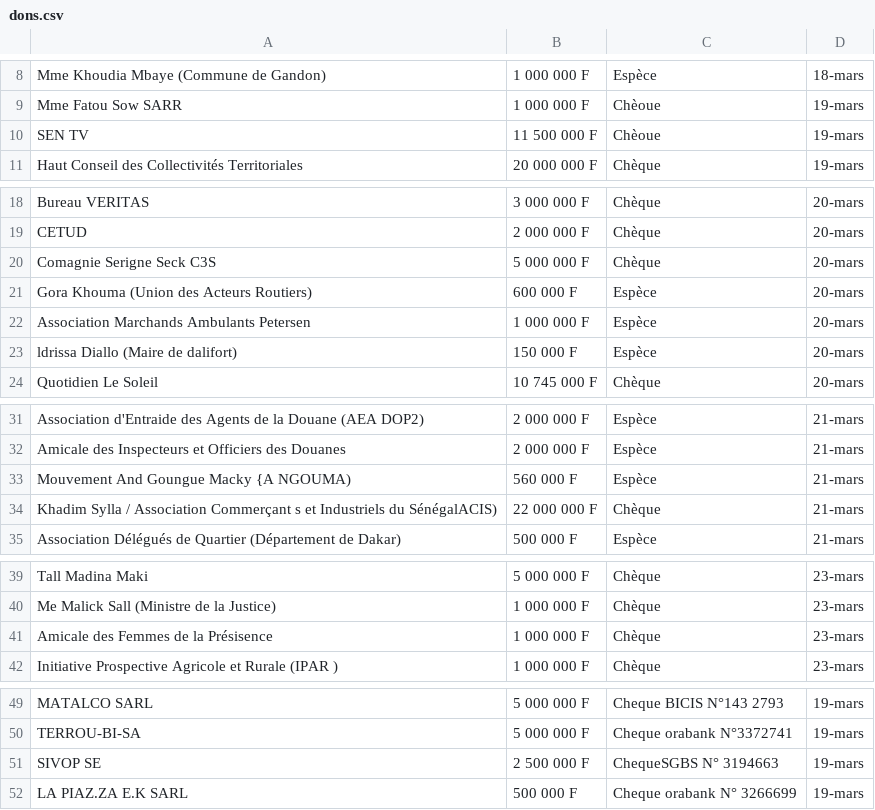
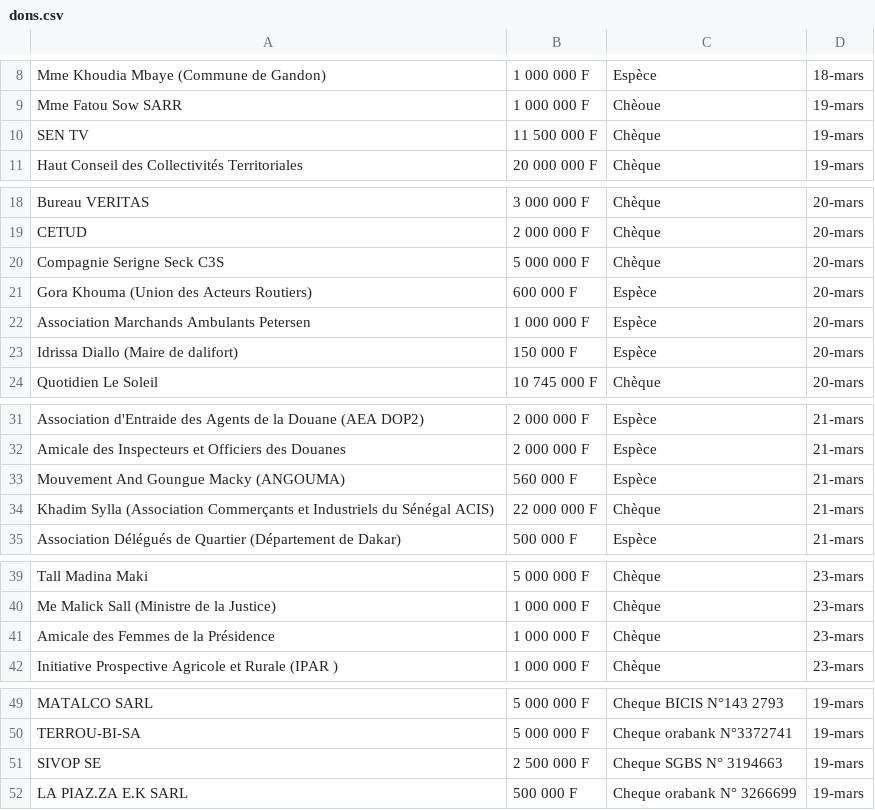
Before and after one commit to senegalouvert/COVID-19, a CSV file: data/dons.csv, drawn as a sheet; only a part is shown, gaps mark what is left out; the diff covers the shown part only.

Commit message:
Update dons.csv

```diff
--- a/data/dons.csv
+++ b/data/dons.csv
@@ -9,3 +9,3 @@ Mme Khoudia Mbaye (Commune de Gandon),1 000 000 F,Espèce,18-mars
 Mme Fatou Sow SARR,1 000 000 F,Chèoue,19-mars
-SEN TV,11 500 000 F,Chèoue,19-mars
+SEN TV,11 500 000 F,Chèque,19-mars
 Haut Conseil des Collectivités Territoriales,20 000 000 F,Chèque,19-mars
@@ -19,6 +19,6 @@ Bureau VERITAS,3 000 000 F,Chèque,20-mars
 CETUD,2 000 000 F,Chèque,20-mars
-Comagnie Serigne Seck C3S,5 000 000 F,Chèque,20-mars
+Compagnie Serigne Seck C3S,5 000 000 F,Chèque,20-mars
 Gora Khouma (Union des Acteurs Routiers),600 000 F,Espèce,20-mars
 Association Marchands Ambulants Petersen,1 000 000 F,Espèce,20-mars
-ldrissa Diallo (Maire de dalifort),150 000 F,Espèce,20-mars
+Idrissa Diallo (Maire de dalifort),150 000 F,Espèce,20-mars
 Quotidien Le Soleil,10 745 000 F,Chèque,20-mars
@@ -32,4 +32,4 @@ Association d'Entraide des Agents de la Douane (AEA DOP2),2 000 000 F,Espèce,
 Amicale des Inspecteurs et Officiers des Douanes,2 000 000 F,Espèce,21-mars
-Mouvement And Goungue Macky {A NGOUMA),560 000 F,Espèce,21-mars
-Khadim Sylla / Association Commerçant s et Industriels du SénégalACIS),22 000 000 F,Chèque,21-mars
+Mouvement And Goungue Macky (ANGOUMA),560 000 F,Espèce,21-mars
+Khadim Sylla (Association Commerçants et Industriels du Sénégal ACIS),22 000 000 F,Chèque,21-mars
 Association Délégués de Quartier (Département de Dakar),500 000 F,Espèce,21-mars
@@ -40,3 +40,3 @@ Tall Madina Maki,5 000 000 F,Chèque,23-mars
 Me Malick Sall (Ministre de la Justice),1 000 000 F,Chèque,23-mars
-Amicale des Femmes de la Présisence,1 000 000 F,Chèque,23-mars
+Amicale des Femmes de la Présidence,1 000 000 F,Chèque,23-mars
 Initiative Prospective Agricole et Rurale (IPAR ),1 000 000 F,Chèque,23-mars
@@ -50,3 +50,3 @@ MATALCO SARL,5 000 000 F,Cheque BICIS N°143 2793,19-mars
 TERROU-BI-SA,5 000 000 F,Cheque orabank N°3372741,19-mars
-SIVOP SE,2 500 000 F,ChequeSGBS N° 3194663,19-mars
+SIVOP SE,2 500 000 F,Cheque SGBS N° 3194663,19-mars
 LA PIAZ.ZA E.K SARL,500 000 F,Cheque orabank N° 3266699,19-mars
```
Also changed, not shown: 2 edited cells elsewhere in this file.
